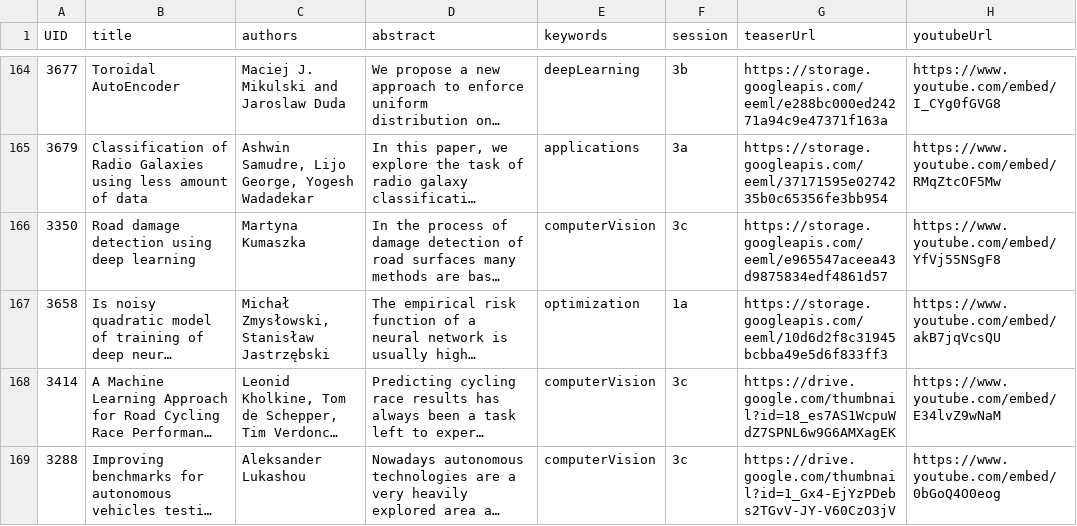
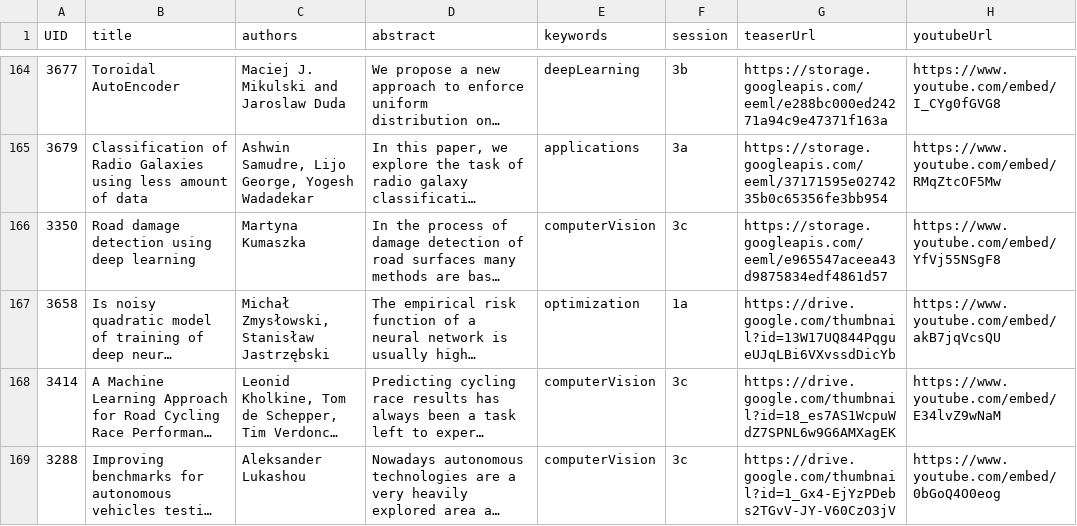
Before and after one commit to eemlcommunity/virtual-eeml2020, a CSV file: sitedata/papers.csv, drawn as a sheet; only a part is shown, gaps mark what is left out; long unchanged cells end in …; the diff names each change by its address in the sheet, - before the commit and + after, or states it on an @@ line.

Commit message:
corrected image link1

```diff
--- a/sitedata/papers.csv
+++ b/sitedata/papers.csv
-G167 (teaserUrl): https://storage.googleapis.com/eeml/10d6d2f8c31945bcbba49e5d6f833ff3
+G167 (teaserUrl): https://drive.google.com/thumbnail?id=13W17UQ844PqgueUJqLBi6VXvssdDicYb
```
